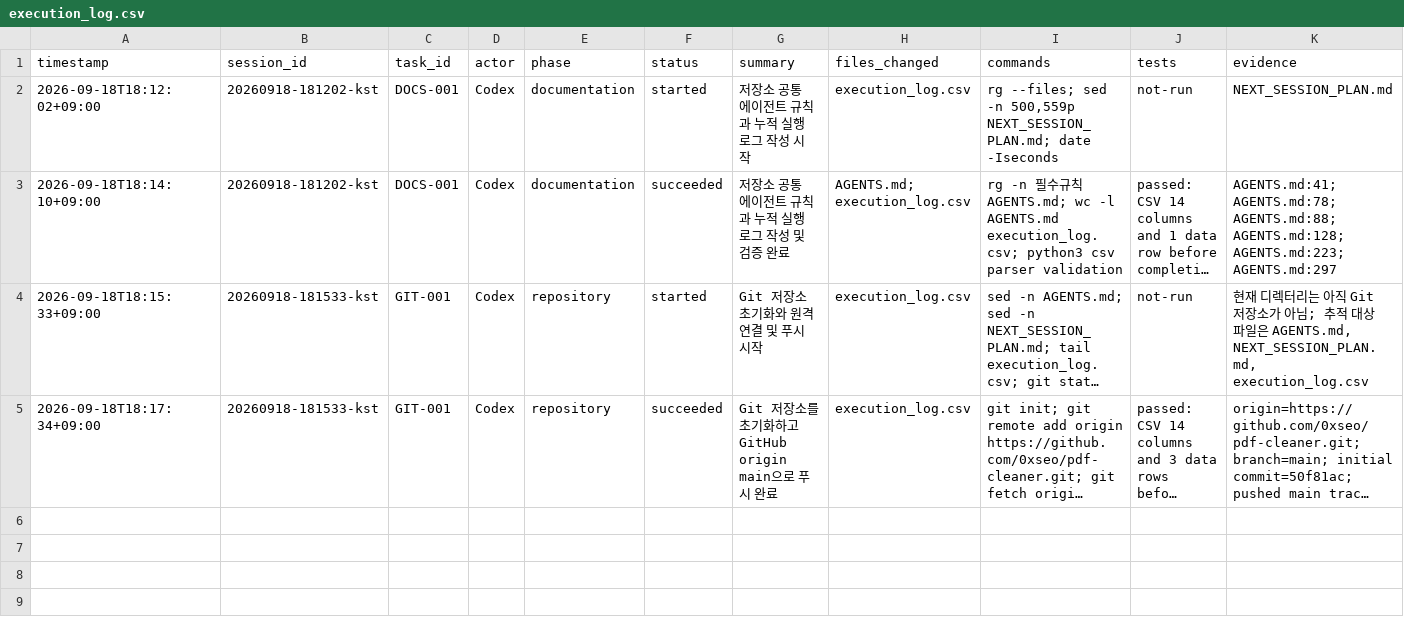
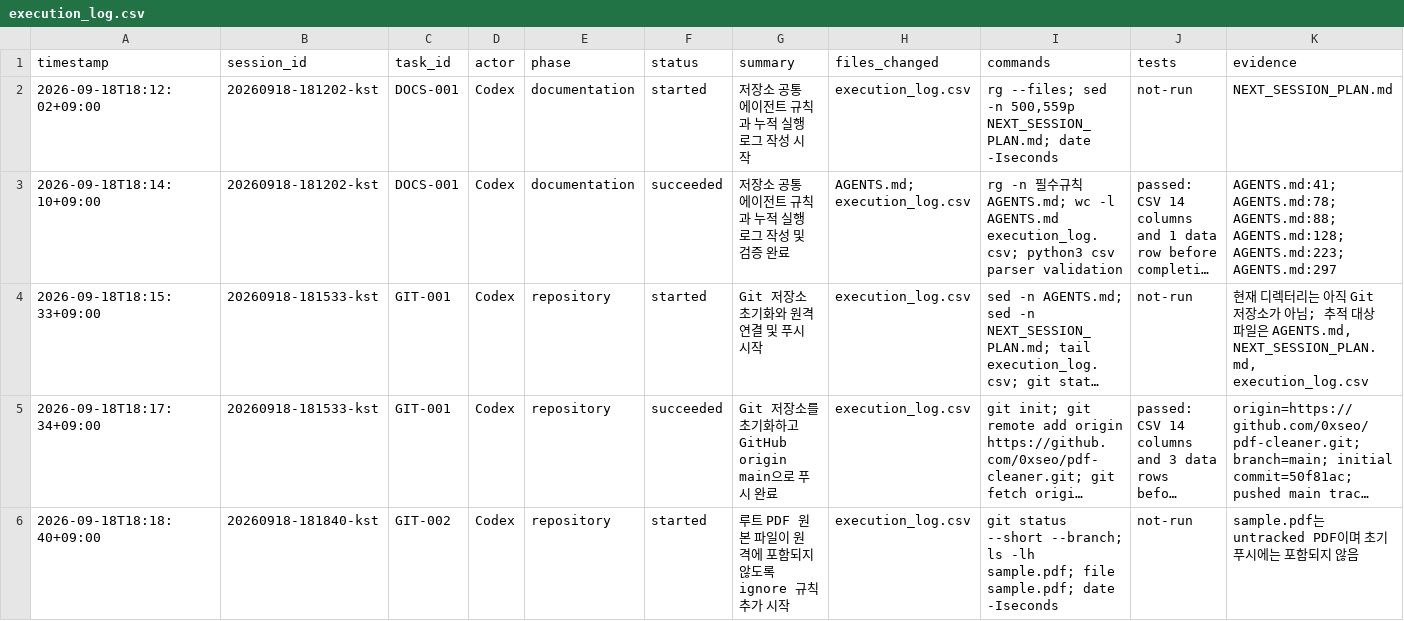
Before and after one commit to 0xseo/pdf-cleaner, a CSV file: execution_log.csv, drawn as a sheet; only a part is shown; long unchanged cells end in …; rows hold the shown columns only; the diff names each change by its address in the sheet, - before the commit and + after, or states it on an @@ line.

Commit message:
Ignore local PDF inputs

```diff
--- a/execution_log.csv
+++ b/execution_log.csv
+row 6: 2026-09-18T18:18:40+09:00 | 20260918-181840-kst | GIT-002 | Codex | repository | started | 루트 PDF 원본 파일이 원격에 포함되지 않도록 ignore 규칙 추가 시작 | execution_log.csv | git status --short --branch; ls -lh sample.pdf; file sample.pdf; date -Iseconds | not-run | sample.pdf는 untracked PDF이며 초기 푸시에는 포함되지 않음
```
Also changed, not shown: 1 other file.
